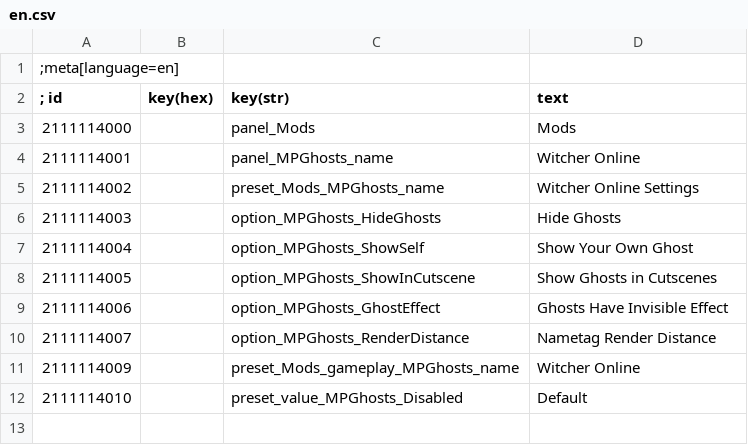
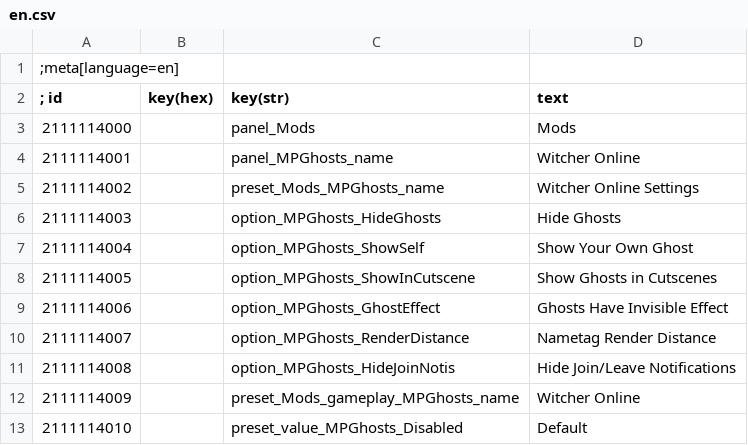
Before and after one commit to rejuvenate7/WitcherOnline, a CSV file: witcher/mods/modWitcherOnline/content/en.csv, drawn as a sheet.

```diff
--- a/witcher/mods/modWitcherOnline/content/en.csv
+++ b/witcher/mods/modWitcherOnline/content/en.csv
@@ -10,2 +10,3 @@
 2111114007||option_MPGhosts_RenderDistance|Nametag Render Distance
+2111114008||option_MPGhosts_HideJoinNotis|Hide Join/Leave Notifications
 2111114009||preset_Mods_gameplay_MPGhosts_name|Witcher Online
```
Also changed, not shown: 20 other files.
